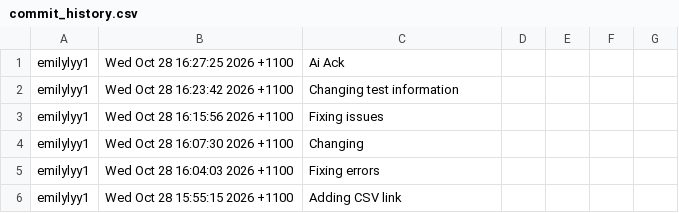
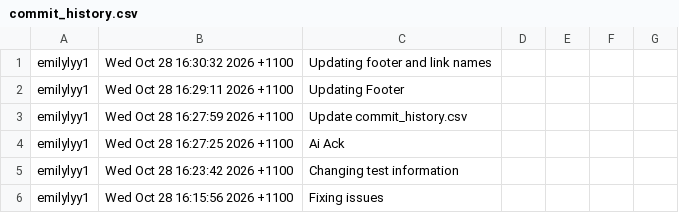
Before and after one commit to emilylyy1/assignment-1, a CSV file: commit_history.csv, drawn as a sheet; only a part is shown; the shorter side is filled out with more unchanged rows; the diff names each change by its address in the sheet, - before the commit and + after, or states it on an @@ line.

```diff
--- a/commit_history.csv
+++ b/commit_history.csv
+row 1: emilylyy1 | Wed Oct 28 16:30:32 2026 +1100 | Updating footer and link names
+row 2: emilylyy1 | Wed Oct 28 16:29:11 2026 +1100 | Updating Footer
+row 3: emilylyy1 | Wed Oct 28 16:27:59 2026 +1100 | Update commit_history.csv
```
Also changed, not shown: 1 other file.
